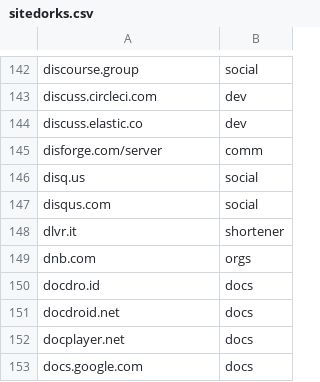
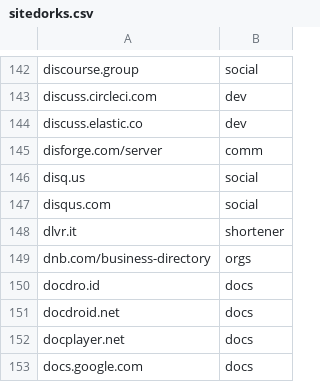
Before and after one commit to Zarcolio/sitedorks, a CSV file: csv/sitedorks.csv, drawn as a sheet; only a part is shown, gaps mark what is left out.

Commit message:
Update sitedorks.csv

```diff
--- a/csv/sitedorks.csv
+++ b/csv/sitedorks.csv
@@ -148,3 +148,3 @@ disqus.com,social
 dlvr.it,shortener
-dnb.com,orgs
+dnb.com/business-directory,orgs
 docdro.id,docs
```
